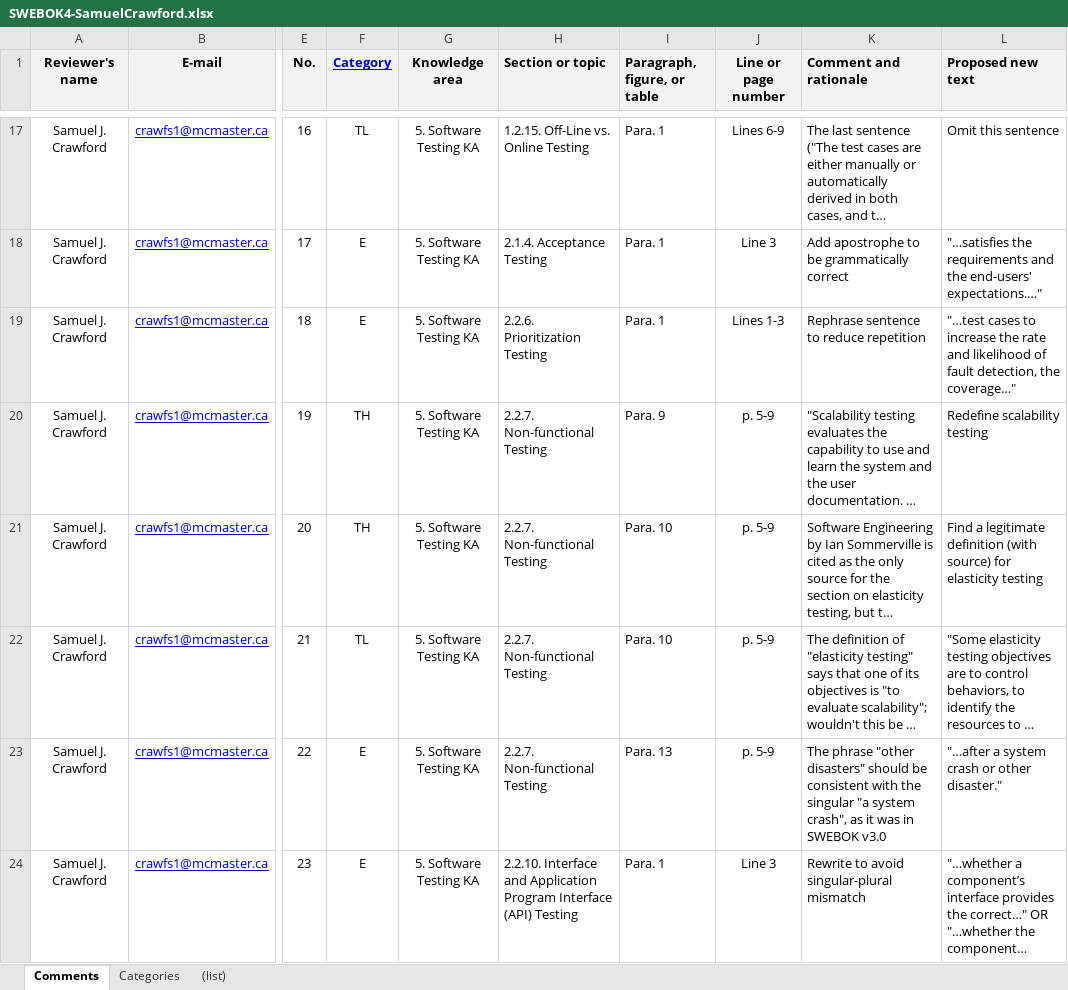
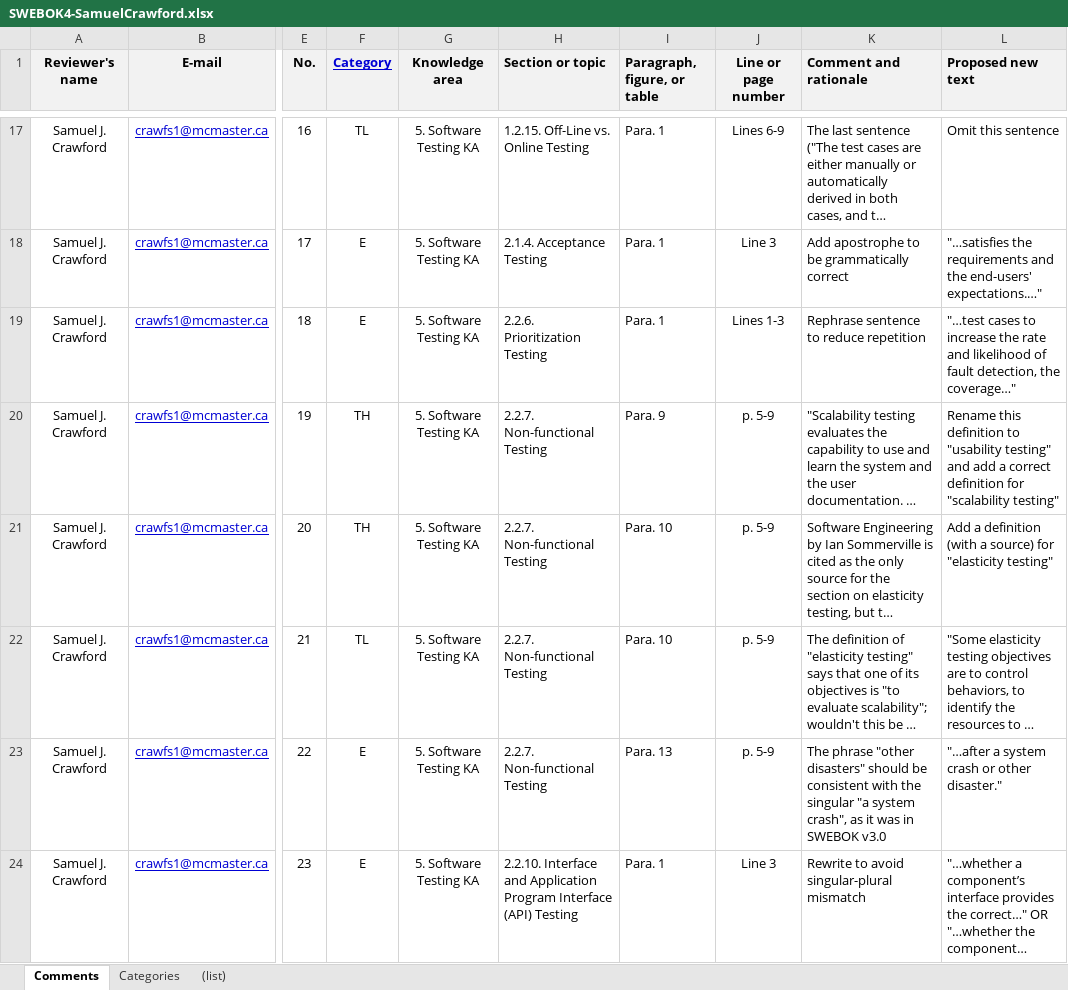
Before and after one commit to samm82/TestingTesting, an Excel workbook: SWEBOK4-SamuelCrawford.xlsx, sheet Comments, drawn as a sheet; only a part is shown, gaps mark what is left out; long unchanged cells end in …; values as stored, in another font and other column widths than the file's, no borders; the diff names each change by its address in the sheet, - before the commit and + after, or states it on an @@ line.

Commit message:
Improve consistency of feedback about improving definitions

```diff
--- a/SWEBOK4-SamuelCrawford.xlsx (sheet Comments)
+++ b/SWEBOK4-SamuelCrawford.xlsx (sheet Comments)
-L20 (Proposed new text): Redefine scalability testing
+L20 (Proposed new text): Rename this definition to "usability testing" and add a correct definition for "scalability testing"
-L21 (Proposed new text): Find a legitimate definition (with source) for elasticity testing
+L21 (Proposed new text): Add a definition (with a source) for "elasticity testing"
```
